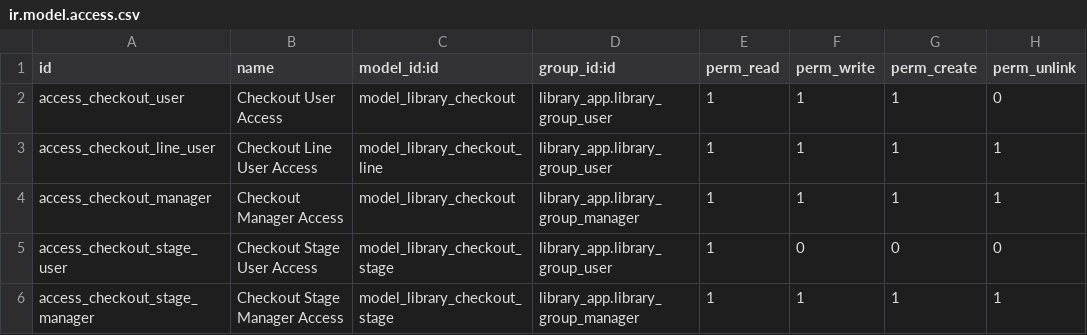
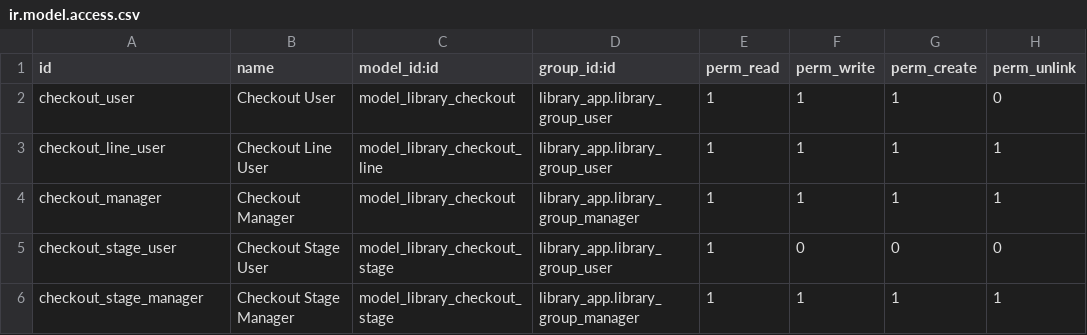
Before and after one commit to htduyen/Library-Book-Odoo-12-, a CSV file: library_checkout/security/ir.model.access.csv, drawn as a sheet.

```diff
--- a/library_checkout/security/ir.model.access.csv
+++ b/library_checkout/security/ir.model.access.csv
@@ -1,6 +1,6 @@
 id,name,model_id:id,group_id:id,perm_read,perm_write,perm_create,perm_unlink
-access_checkout_user,Checkout User Access,model_library_checkout,library_app.library_group_user,1,1,1,0
-access_checkout_line_user,Checkout Line User Access,model_library_checkout_line,library_app.library_group_user,1,1,1,1
-access_checkout_manager,Checkout Manager Access,model_library_checkout,library_app.library_group_manager,1,1,1,1
-access_checkout_stage_user,Checkout Stage User Access,model_library_checkout_stage,library_app.library_group_user,1,0,0,0
-access_checkout_stage_manager,Checkout Stage Manager Access,model_library_checkout_stage,library_app.library_group_manager,1,1,1,1
+checkout_user,Checkout User,model_library_checkout,library_app.library_group_user,1,1,1,0
+checkout_line_user,Checkout Line User,model_library_checkout_line,library_app.library_group_user,1,1,1,1
+checkout_manager,Checkout Manager,model_library_checkout,library_app.library_group_manager,1,1,1,1
+checkout_stage_user,Checkout Stage User,model_library_checkout_stage,library_app.library_group_user,1,0,0,0
+checkout_stage_manager,Checkout Stage Manager,model_library_checkout_stage,library_app.library_group_manager,1,1,1,1
```
Also changed, not shown: 10 other files.
